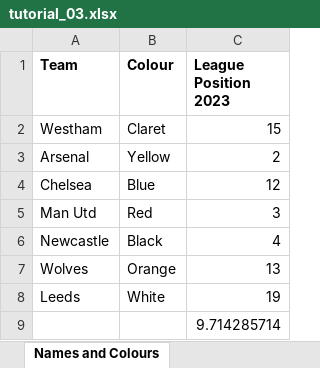
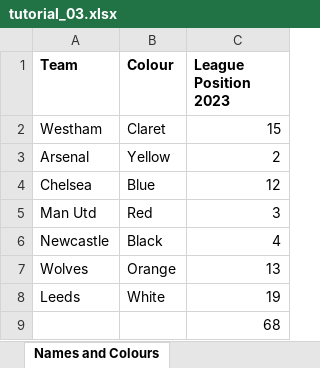
Before and after one commit to rooky-one/python-excel, an Excel workbook: tutorial_03.xlsx, sheet Names and Colours, drawn as a sheet; values as stored, in another font and other column widths than the file's, no borders; the diff names each change by its address in the sheet, - before the commit and + after, or states it on an @@ line.

```diff
--- a/tutorial_03.xlsx (sheet Names and Colours)
+++ b/tutorial_03.xlsx (sheet Names and Colours)
-C9 (League Position 2023): 9.714285714
+C9 (League Position 2023): 68
```
Also changed, not shown: 1 other file.
